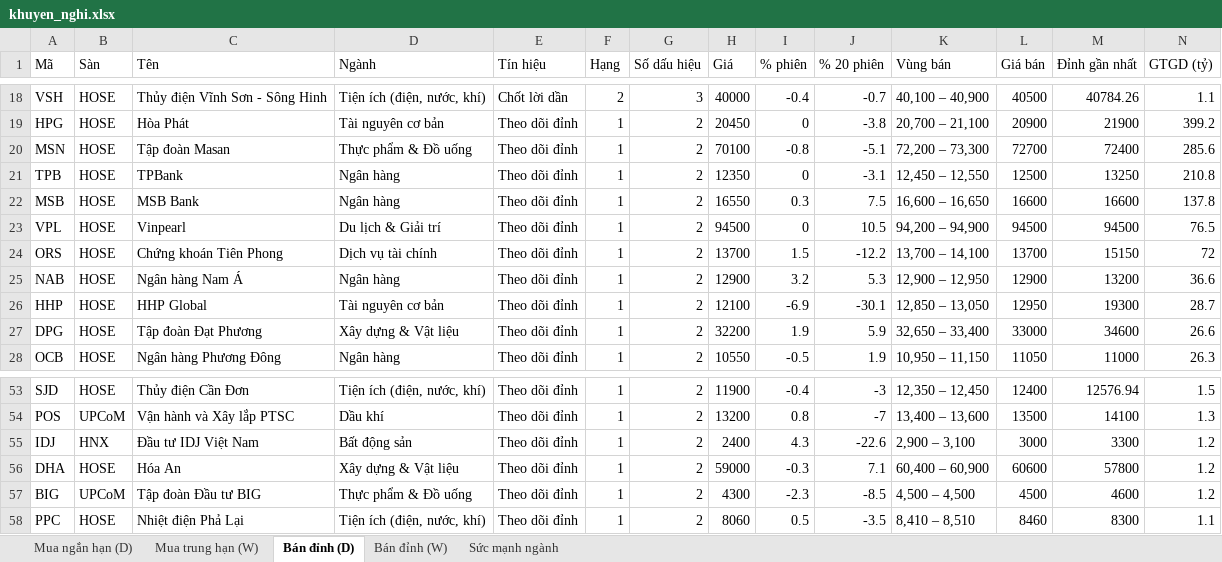
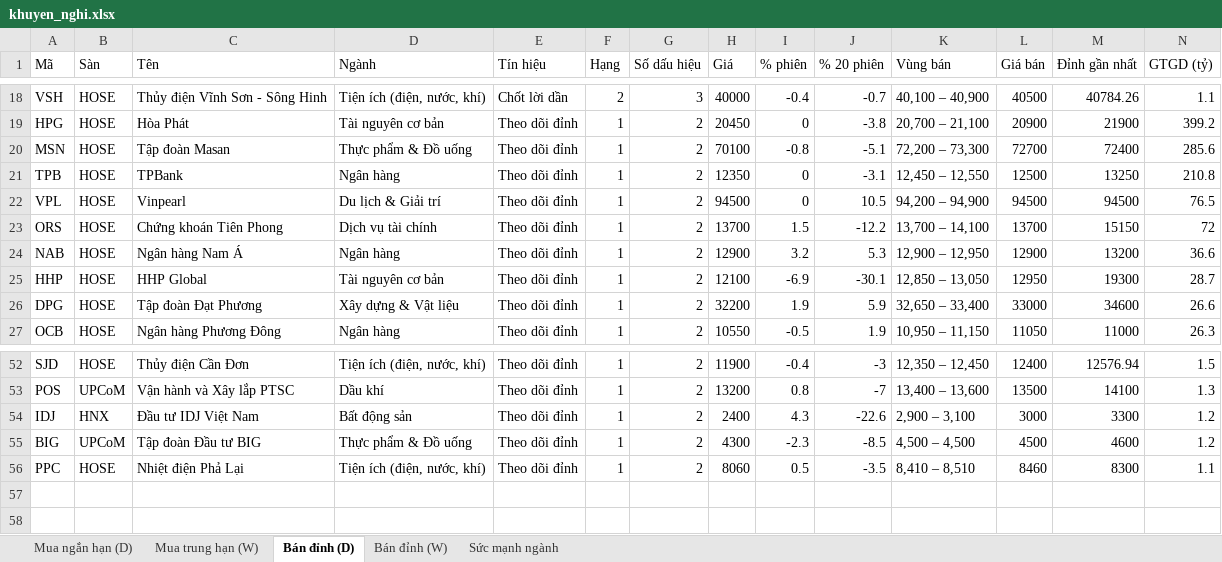
Before and after one commit to AIVIETNAM-AIO-Hoanganhpv/stockpredict, an Excel workbook: co_phieu/bao_cao/khuyen_nghi.xlsx, sheet Bán đỉnh (D), drawn as a sheet; only a part is shown, gaps mark what is left out; values as stored, in another font and other column widths than the file's, no borders; rows hold the shown columns only; the diff names each change by its address in the sheet, - before the commit and + after, or states it on an @@ line.

```diff
--- a/co_phieu/bao_cao/khuyen_nghi.xlsx (sheet Bán đỉnh (D))
+++ b/co_phieu/bao_cao/khuyen_nghi.xlsx (sheet Bán đỉnh (D))
-row 22: MSB | HOSE | MSB Bank | Ngân hàng | Theo dõi đỉnh | 1 | 2 | 16550 | 0.3 | 7.5 | 16,600 – 16,650 | 16600 | 16600 | 137.8
-row 56: DHA | HOSE | Hóa An | Xây dựng & Vật liệu | Theo dõi đỉnh | 1 | 2 | 59000 | -0.3 | 7.1 | 60,400 – 60,900 | 60600 | 57800 | 1.2
```
Also changed, not shown: sheet Mua trung hạn (W), sheet Bán đỉnh (W), sheet Mua ngắn hạn (D), sheet Sức mạnh ngành, co_phieu/bao_cao/tom_tat.xlsx, 16 other files.
